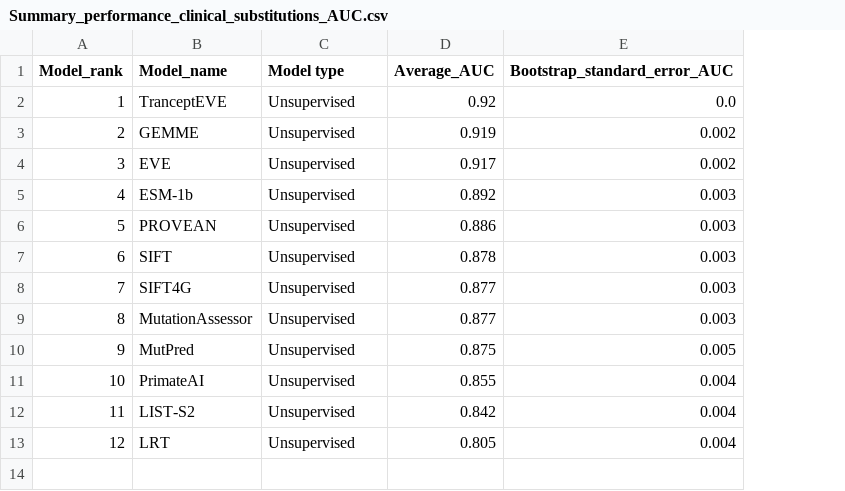
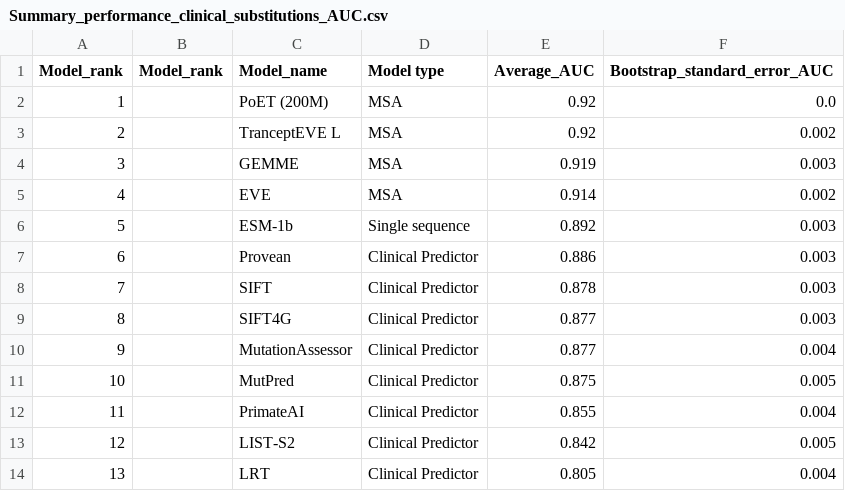
Before and after one commit to OATML-Markslab/ProteinGym, a CSV file: benchmarks/clinical_zero_shot/substitutions/AUC/Summary_performance_clinical_substitutions_AUC.csv, drawn as a sheet; addresses are those after the commit; the diff names each change by its address in the sheet, - before the commit and + after, or states it on an @@ line.

Commit message:
Updating clinical performance files

```diff
--- a/benchmarks/clinical_zero_shot/substitutions/AUC/Summary_performance_clinical_substitutions_AUC.csv
+++ b/benchmarks/clinical_zero_shot/substitutions/AUC/Summary_performance_clinical_substitutions_AUC.csv
+column B (Model_rank), empty
-C2 (Model_name): TranceptEVE
+C2 (Model_name): PoET (200M)
-D2 (Model type): Unsupervised
+D2 (Model type): MSA
+row 3: 2 |  | TranceptEVE L | MSA | 0.92 | 0.002
@@ column A (Model_rank) renumbered from row 4 down @@
-D4:D5 (Model type): Unsupervised
+D4:D5 (Model type): MSA
-F4 (Bootstrap_standard_error_AUC): 0.002
+F4 (Bootstrap_standard_error_AUC): 0.003
-E5 (Average_AUC): 0.917
+E5 (Average_AUC): 0.914
-D6 (Model type): Unsupervised
+D6 (Model type): Single sequence
-C7 (Model_name): PROVEAN
+C7 (Model_name): Provean
-D7:D14 (Model type): Unsupervised
+D7:D14 (Model type): Clinical Predictor
-F10 (Bootstrap_standard_error_AUC): 0.003
+F10 (Bootstrap_standard_error_AUC): 0.004
-F13 (Bootstrap_standard_error_AUC): 0.004
+F13 (Bootstrap_standard_error_AUC): 0.005
```
Also changed, not shown: benchmarks/clinical_zero_shot/indels/AUC/Summary_performance_clinical_indels_AUC.csv, 1 other file.
